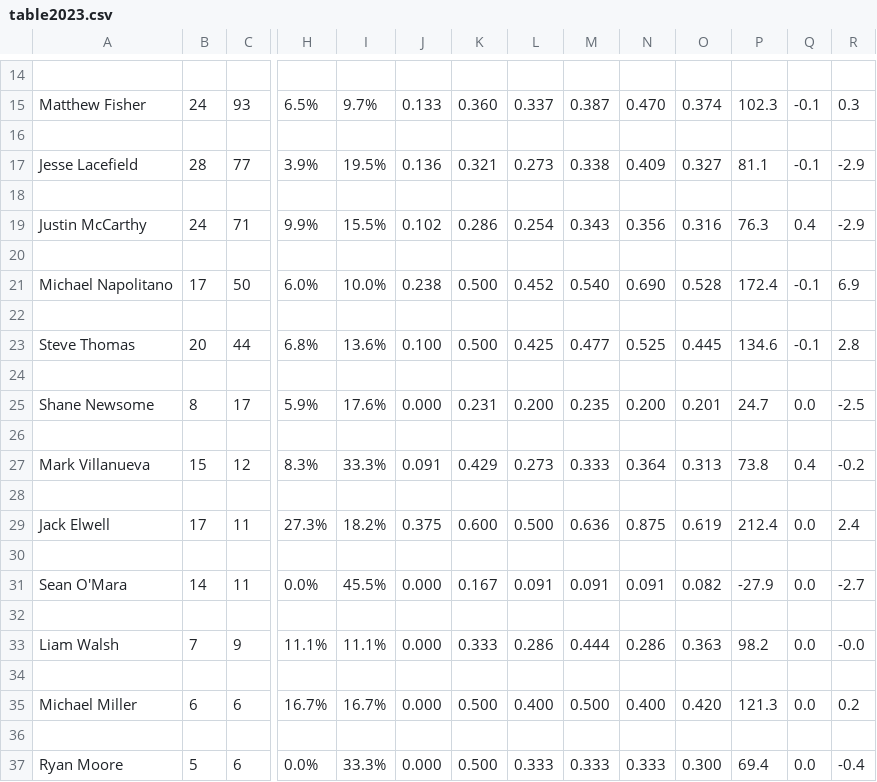
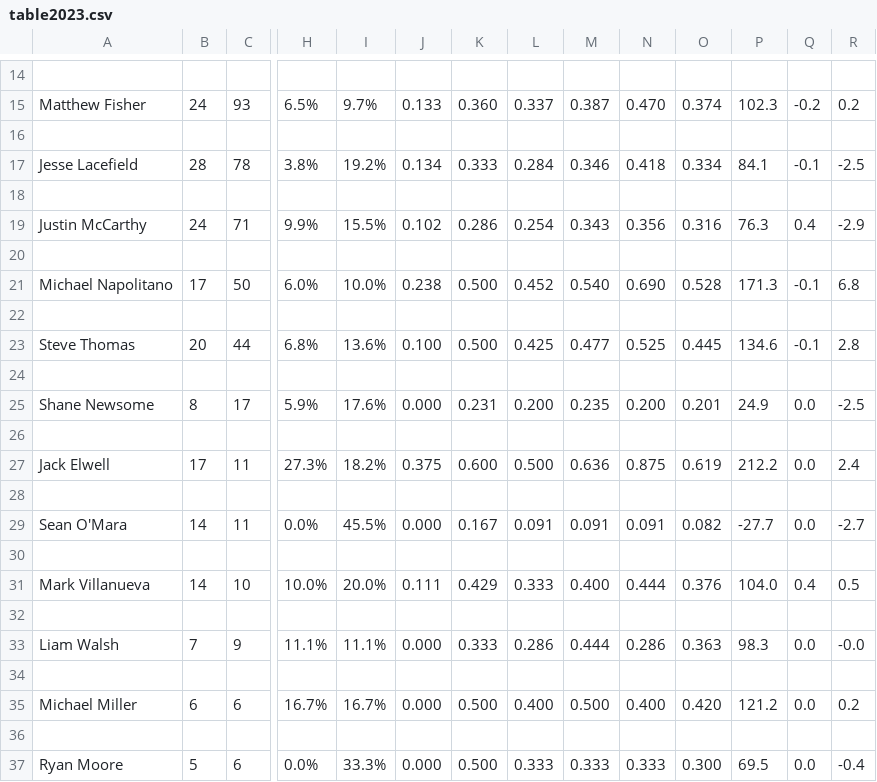
Before and after one commit to smomara/CUA-Baseball-Stats, a CSV file: team/2023/table2023.csv, drawn as a sheet; only a part is shown, gaps mark what is left out; removed rows and columns are numbered as before the commit, all else as after; rows hold the shown columns only; the diff covers the shown part only; the diff names each change by its address in the sheet, - before the commit and + after, or states it on an @@ line.

```diff
--- a/team/2023/table2023.csv
+++ b/team/2023/table2023.csv
-Q15: -0.1
+Q15: -0.2
-R15: 0.3
+R15: 0.2
-C17: 77
+C17: 78
-H17: 3.9%
+H17: 3.8%
-I17: 19.5%
+I17: 19.2%
-J17: 0.136
+J17: 0.134
-K17: 0.321
+K17: 0.333
-L17: 0.273
+L17: 0.284
-M17: 0.338
+M17: 0.346
-N17: 0.409
+N17: 0.418
-O17: 0.327
+O17: 0.334
-P17: 81.1
+P17: 84.1
-R17: -2.9
+R17: -2.5
-P21: 172.4
+P21: 171.3
-R21: 6.9
+R21: 6.8
-P25: 24.7
+P25: 24.9
-row 27: Mark Villanueva | 15 | 12 | 8.3% | 33.3% | 0.091 | 0.429 | 0.273 | 0.333 | 0.364 | 0.313 | 73.8 | 0.4 | -0.2
+row 27: Jack Elwell | 17 | 11 | 27.3% | 18.2% | 0.375 | 0.600 | 0.500 | 0.636 | 0.875 | 0.619 | 212.2 | 0.0 | 2.4
-row 29: Jack Elwell | 17 | 11 | 27.3% | 18.2% | 0.375 | 0.600 | 0.500 | 0.636 | 0.875 | 0.619 | 212.4 | 0.0 | 2.4
+row 29: Sean O'Mara | 14 | 11 | 0.0% | 45.5% | 0.000 | 0.167 | 0.091 | 0.091 | 0.091 | 0.082 | -27.7 | 0.0 | -2.7
-row 31: Sean O'Mara | 14 | 11 | 0.0% | 45.5% | 0.000 | 0.167 | 0.091 | 0.091 | 0.091 | 0.082 | -27.9 | 0.0 | -2.7
+row 31: Mark Villanueva | 14 | 10 | 10.0% | 20.0% | 0.111 | 0.429 | 0.333 | 0.400 | 0.444 | 0.376 | 104.0 | 0.4 | 0.5
-P33: 98.2
+P33: 98.3
-P35: 121.3
+P35: 121.2
-P37: 69.4
+P37: 69.5
```
Also changed, not shown: 32 edited cells elsewhere in this file.
